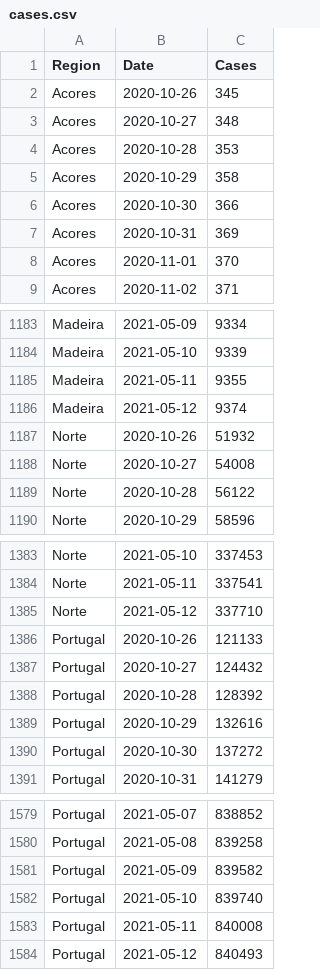
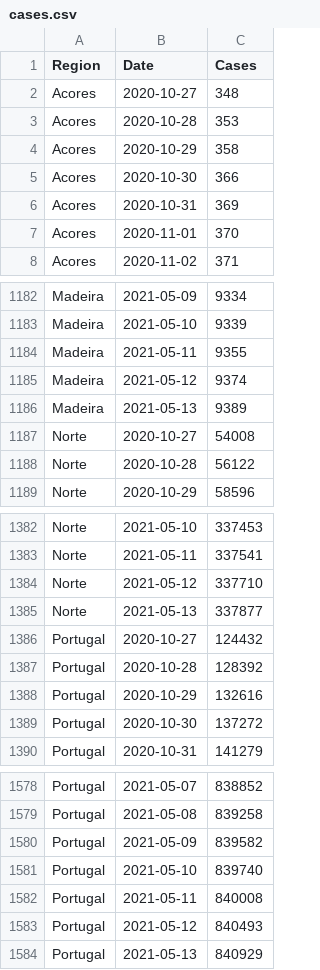
Before and after one commit to builduplabs/covid-countdown, a CSV file: src/data/cases.csv, drawn as a sheet; only a part is shown, gaps mark what is left out; removed rows and columns are numbered as before the commit, all else as after; the diff covers the shown part only; the diff names each change by its address in the sheet, - before the commit and + after, or states it on an @@ line.

```diff
--- a/src/data/cases.csv
+++ b/src/data/cases.csv
-row 2: Acores | 2020-10-26 | 345
-row 1187: Norte | 2020-10-26 | 51932
+row 1186: Madeira | 2021-05-13 | 9389
-row 1386: Portugal | 2020-10-26 | 121133
+row 1385: Norte | 2021-05-13 | 337877
+row 1584: Portugal | 2021-05-13 | 840929
```
Also changed, not shown: 5 added rows and 5 removed rows elsewhere in this file, src/data/prediction.csv, src/data/quadrante.csv.
